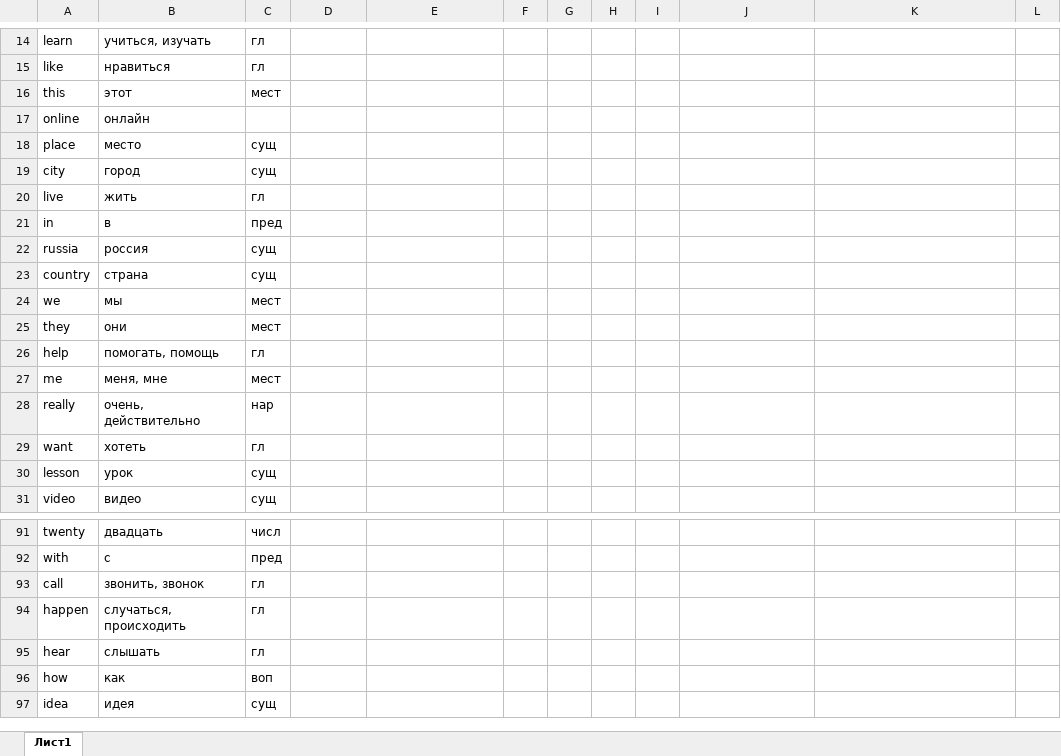
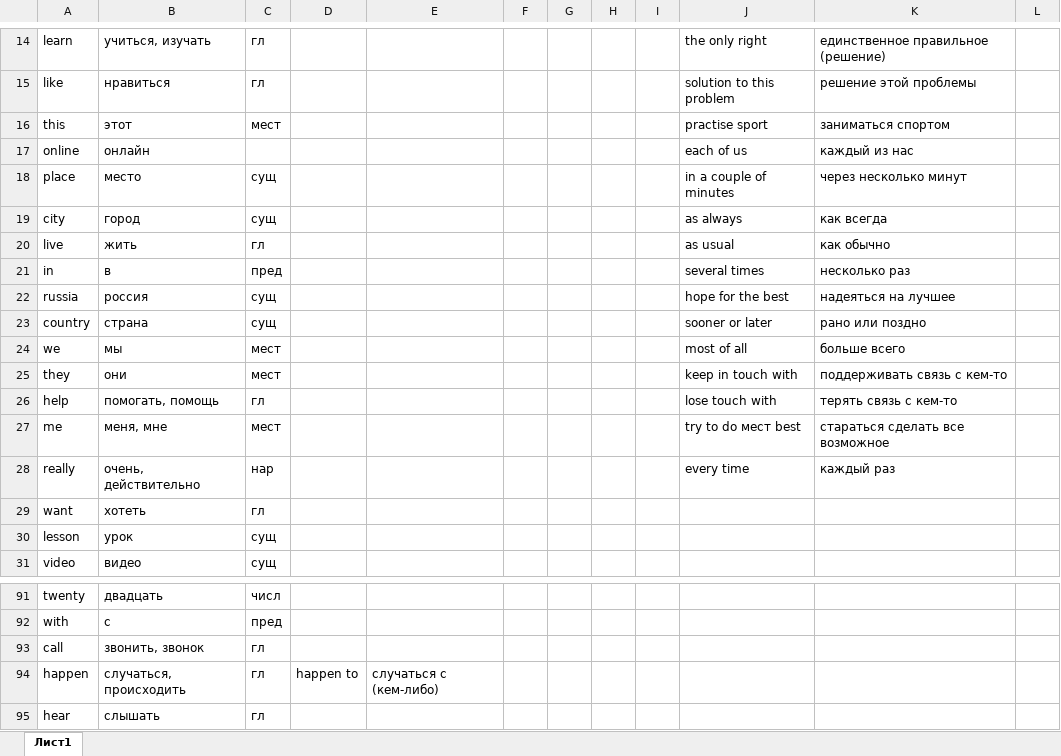
Before and after one commit to andreypremiere/english, an Excel workbook: английские слова.xlsx, sheet Лист1, drawn as a sheet; only a part is shown, gaps mark what is left out; the shorter side is filled out with more unchanged rows; values as stored, in another font and other column widths than the file's, no borders; the diff covers the shown part only; the diff names each change by its address in the sheet, - before the commit and + after, or states it on an @@ line.

```diff
--- a/английские слова.xlsx (sheet Лист1)
+++ b/английские слова.xlsx (sheet Лист1)
-J14: (empty)
+J14: the only right
-K14: (empty)
+K14: единственное правильное (решение)
-J15: (empty)
+J15: solution to this problem
-K15: (empty)
+K15: решение этой проблемы
-J16: (empty)
+J16: practise sport
-K16: (empty)
+K16: заниматься спортом
-J17: (empty)
+J17: each of us
-K17: (empty)
+K17: каждый из нас
-J18: (empty)
+J18: in a couple of minutes
-K18: (empty)
+K18: через несколько минут
-J19: (empty)
+J19: as always
-K19: (empty)
+K19: как всегда
-J20: (empty)
+J20: as usual
-K20: (empty)
+K20: как обычно
-J21: (empty)
+J21: several times
-K21: (empty)
+K21: несколько раз
-J22: (empty)
+J22: hope for the best
-K22: (empty)
+K22: надеяться на лучшее
-J23: (empty)
+J23: sooner or later
-K23: (empty)
+K23: рано или поздно
-J24: (empty)
+J24: most of all
-K24: (empty)
+K24: больше всего
-J25: (empty)
+J25: keep in touch with
-K25: (empty)
+K25: поддерживать связь с кем-то
-J26: (empty)
+J26: lose touch with
-K26: (empty)
+K26: терять связь с кем-то
-J27: (empty)
+J27: try to do мест best
-K27: (empty)
+K27: стараться сделать все возможное
-J28: (empty)
+J28: every time
-K28: (empty)
+K28: каждый раз
-D94: (empty)
+D94: happen to
-E94: (empty)
+E94: случаться с (кем-либо)
```
Also changed, not shown: 46 edited cells and merged cells elsewhere in this sheet.
